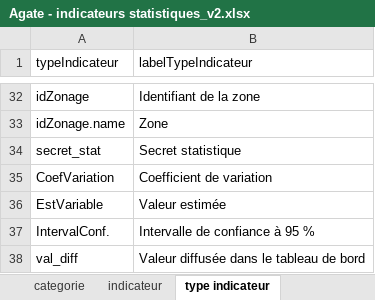
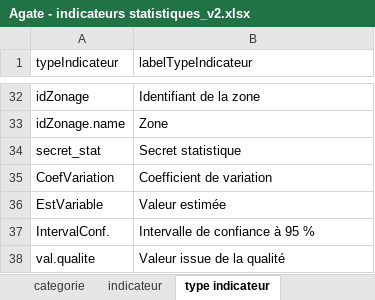
Before and after one commit to NKempf/Agate, an Excel workbook: Data/Liste indicateurs statistiques/Agate - indicateurs statistiques_v2.xlsx, sheet type indicateur, drawn as a sheet; only a part is shown, gaps mark what is left out; values as stored, in another font and other column widths than the file's, no borders; removed rows and columns are numbered as before the commit, all else as after; the diff names each change by its address in the sheet, - before the commit and + after, or states it on an @@ line.

Commit message:
qualite amélioration

```diff
--- a/Data/Liste indicateurs statistiques/Agate - indicateurs statistiques_v2.xlsx (sheet type indicateur)
+++ b/Data/Liste indicateurs statistiques/Agate - indicateurs statistiques_v2.xlsx (sheet type indicateur)
-row 38: val_diff | Valeur diffusée dans le tableau de bord
+row 38: val.qualite | Valeur issue de la qualité
```
Also changed, not shown: sheet indicateur, sheet categorie, 2 other files.
